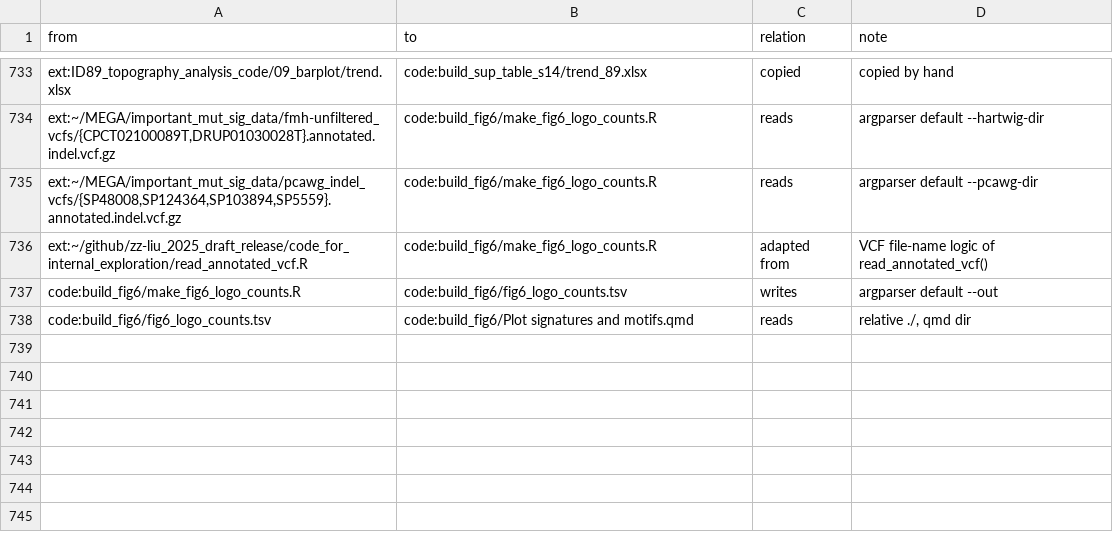
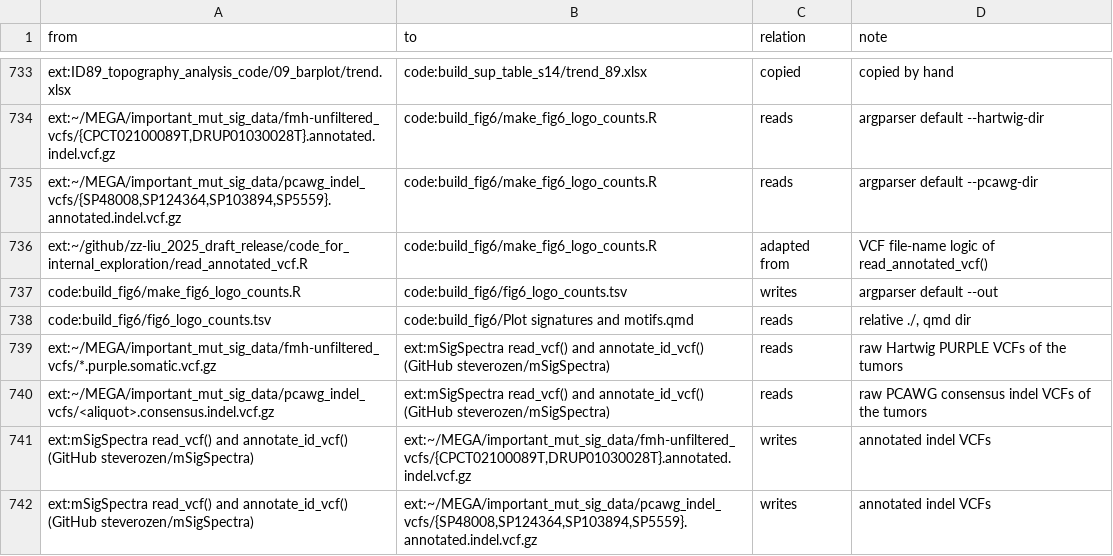
Before and after one commit to liumoLM/Liu2024, a TSV file: data_flow/flow_edges.tsv, drawn as a sheet; only a part is shown, gaps mark what is left out; the diff names each change by its address in the sheet, - before the commit and + after, or states it on an @@ line.

```diff
--- a/data_flow/flow_edges.tsv
+++ b/data_flow/flow_edges.tsv
+row 739: ext:~/MEGA/important_mut_sig_data/fmh-unfiltered_vcfs/*.purple.somatic.vcf.gz | ext:mSigSpectra read_vcf() and annotate_id_vcf() (GitHub steverozen/mSigSpectra) | reads | raw Hartwig PURPLE VCFs of the tumors
+row 740: ext:~/MEGA/important_mut_sig_data/pcawg_indel_vcfs/<aliquot>.consensus.indel.vcf.gz | ext:mSigSpectra read_vcf() and annotate_id_vcf() (GitHub steverozen/mSigSpectra) | reads | raw PCAWG consensus indel VCFs of the tumors
+row 741: ext:mSigSpectra read_vcf() and annotate_id_vcf() (GitHub steverozen/mSigSpectra) | ext:~/MEGA/important_mut_sig_data/fmh-unfiltered_vcfs/{CPCT02100089T,DRUP01030028T}.annotated.indel.vcf.gz | writes | annotated indel VCFs
+row 742: ext:mSigSpectra read_vcf() and annotate_id_vcf() (GitHub steverozen/mSigSpectra) | ext:~/MEGA/important_mut_sig_data/pcawg_indel_vcfs/{SP48008,SP124364,SP103894,SP5559}.annotated.indel.vcf.gz | writes | annotated indel VCFs
```
Also changed, not shown: data_flow/flow_nodes.tsv, 3 other files.
